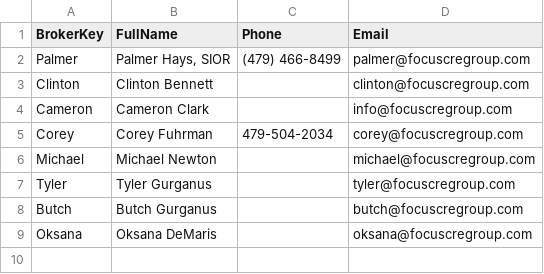
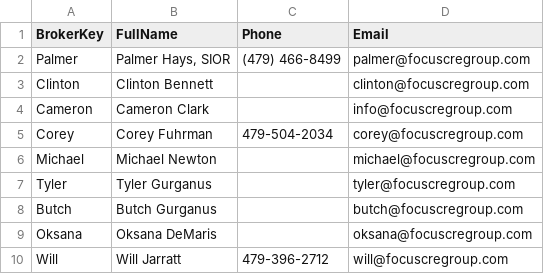
Before and after one commit to tpschock/QR, a CSV file: data/agents.csv, drawn as a sheet.

Commit message:
Update agents.csv

```diff
--- a/data/agents.csv
+++ b/data/agents.csv
@@ -9 +9,2 @@ Butch,"Butch Gurganus","","butch@focuscregroup.com"
 Oksana,"Oksana DeMaris","","oksana@focuscregroup.com"
+Will, "Will Jarratt", "479-396-2712", "will@focuscregroup.com"
```
